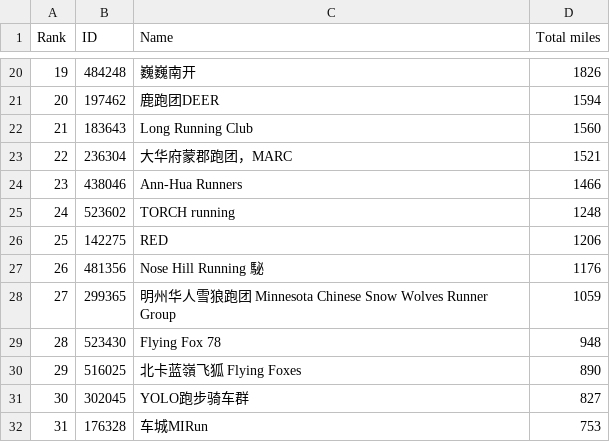
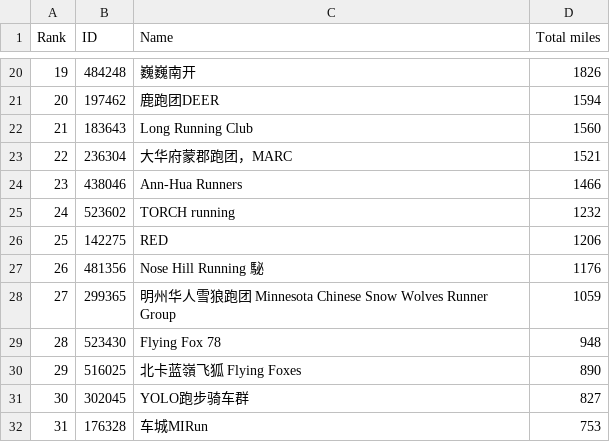
Before and after one commit to mocaspike150/lab, a CSV file: data/club_ranking.csv, drawn as a sheet; only a part is shown, gaps mark what is left out.

Commit message:
update total by Makefile

```diff
--- a/data/club_ranking.csv
+++ b/data/club_ranking.csv
@@ -24,3 +24,3 @@
 23,"438046","Ann-Hua Runners",1466
-24,"523602","TORCH running",1248
+24,"523602","TORCH running",1232
 25,"142275","RED",1206
```
Also changed, not shown: 3 other files.
